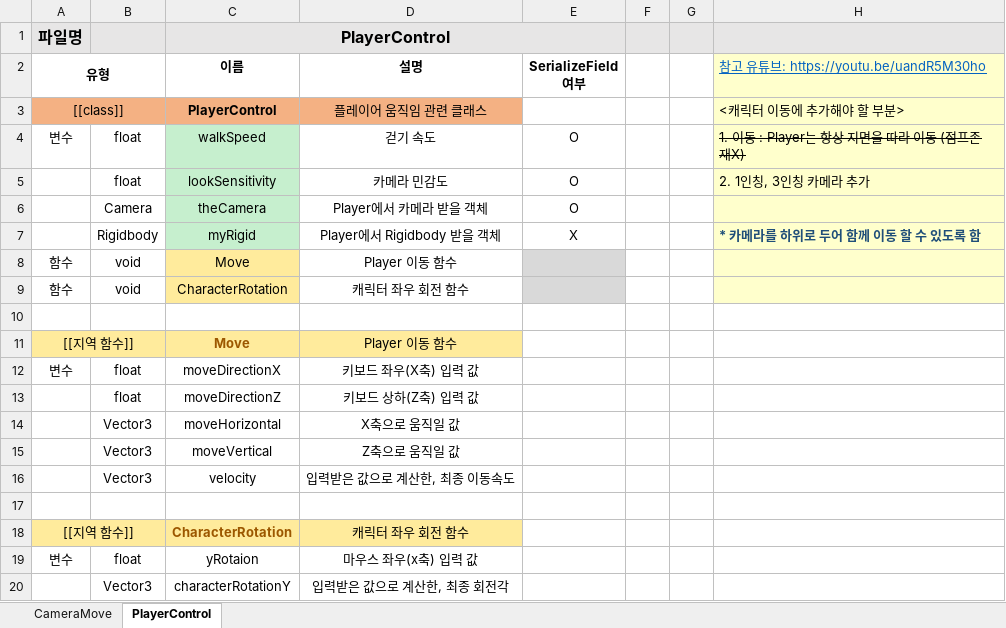
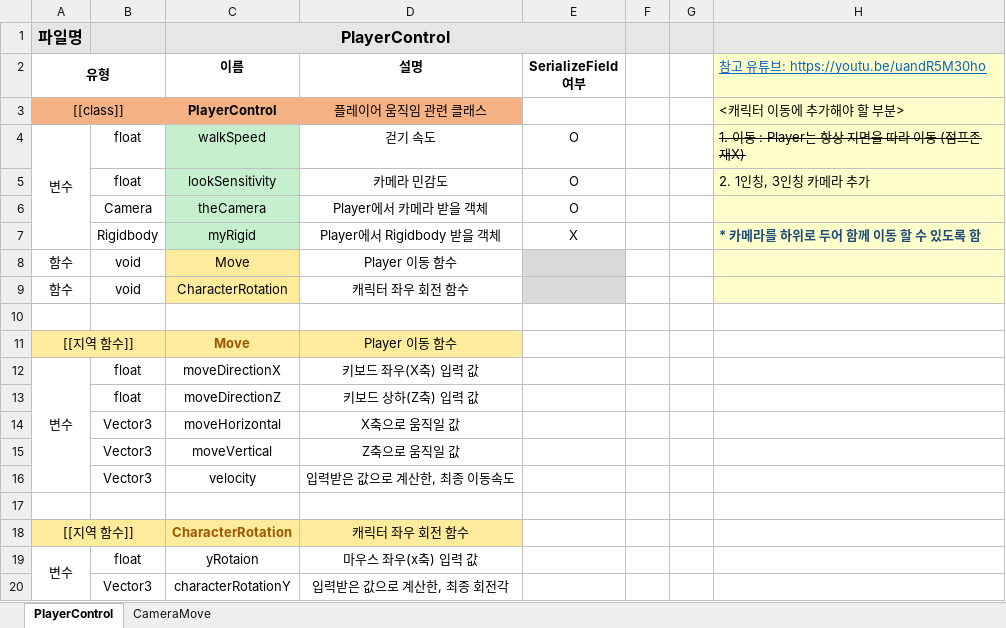
Before and after one commit to TUK-final-graduation-project/GraduationProject, an Excel workbook: 명명 설명 문서.xlsx, sheet PlayerControl, drawn as a sheet; values as stored, in another font and other column widths than the file's, no borders; the diff names each change by its address in the sheet, - before the commit and + after, or states it on an @@ line.

```diff
--- a/명명 설명 문서.xlsx (sheet PlayerControl)
+++ b/명명 설명 문서.xlsx (sheet PlayerControl)
@@ sheet tab order changed: PlayerControl | CameraMove @@
+A4:A7 merged
+A12:A16 merged
+A19:A20 merged
```
Also changed, not shown: sheet CameraMove.
